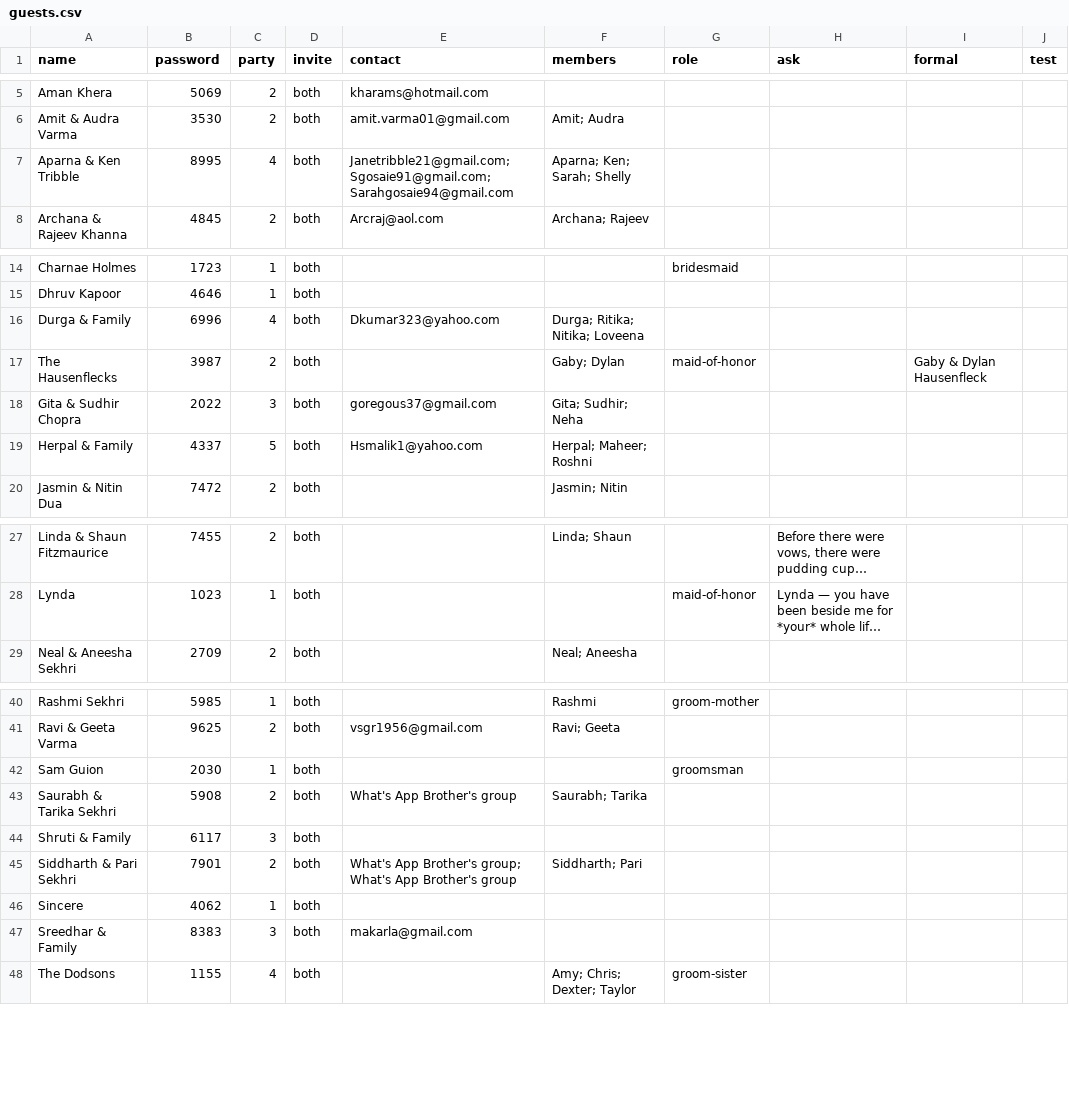
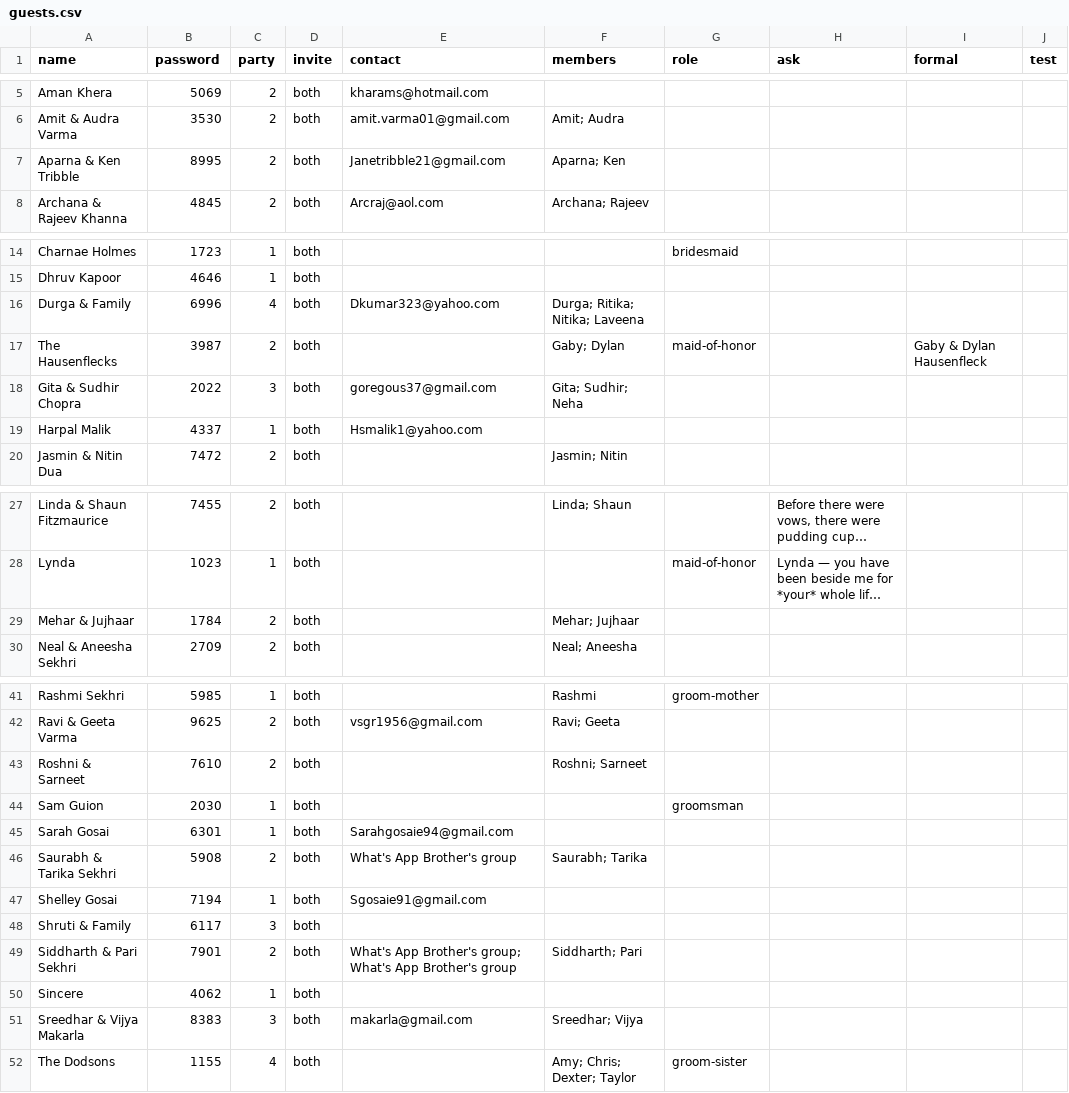
Before and after one commit to comeupdream/wedding, a CSV file: guests.csv, drawn as a sheet; only a part is shown, gaps mark what is left out; long unchanged cells end in …; addresses are those after the commit; the diff names each change by its address in the sheet, - before the commit and + after, or states it on an @@ line.

```diff
--- a/guests.csv
+++ b/guests.csv
-C7 (party): 4
+C7 (party): 2
-E7 (contact): Janetribble21@gmail.com; Sgosaie91@gmail.com; Sarahgosaie94@gmail.com
+E7 (contact): Janetribble21@gmail.com
-F7 (members): Aparna; Ken; Sarah; Shelly
+F7 (members): Aparna; Ken
-F16 (members): Durga; Ritika; Nitika; Loveena
+F16 (members): Durga; Ritika; Nitika; Laveena
-A19 (name): Herpal & Family
+A19 (name): Harpal Malik
-C19 (party): 5
+C19 (party): 1
-F19 (members): Herpal; Maheer; Roshni
+F19 (members): (empty)
+row 29: Mehar & Jujhaar | 1784 | 2 | both |  | Mehar; Jujhaar
+row 43: Roshni & Sarneet | 7610 | 2 | both |  | Roshni; Sarneet
+row 45: Sarah Gosai | 6301 | 1 | both | Sarahgosaie94@gmail.com
+row 47: Shelley Gosai | 7194 | 1 | both | Sgosaie91@gmail.com
-A51 (name): Sreedhar & Family
+A51 (name): Sreedhar & Vijya Makarla
-F51 (members): (empty)
+F51 (members): Sreedhar; Vijya
```
Also changed, not shown: 8 other files.
